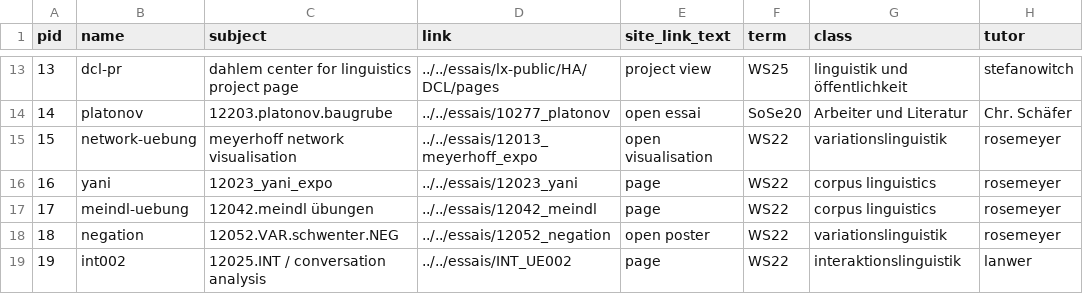
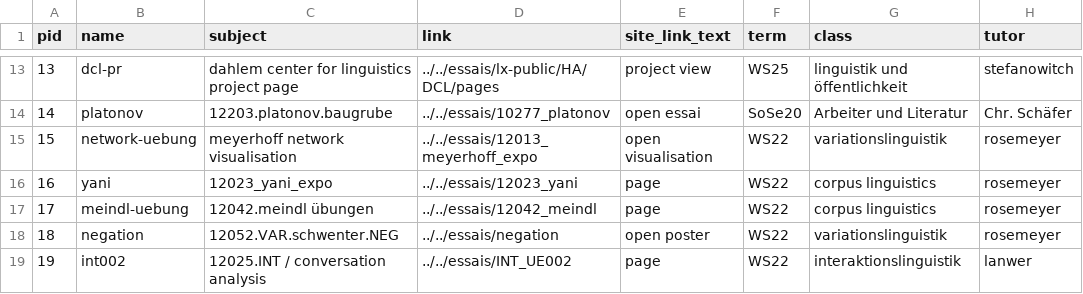
Before and after one commit to esteeschwarz/DC-LX, a CSV file: _data/postmeta.csv, drawn as a sheet; only a part is shown, gaps mark what is left out; the diff names each change by its address in the sheet, - before the commit and + after, or states it on an @@ line.

```diff
--- a/_data/postmeta.csv
+++ b/_data/postmeta.csv
-D18 (link): ../../essais/12052_negation
+D18 (link): ../../essais/negation
```
Also changed, not shown: 2 other files.
